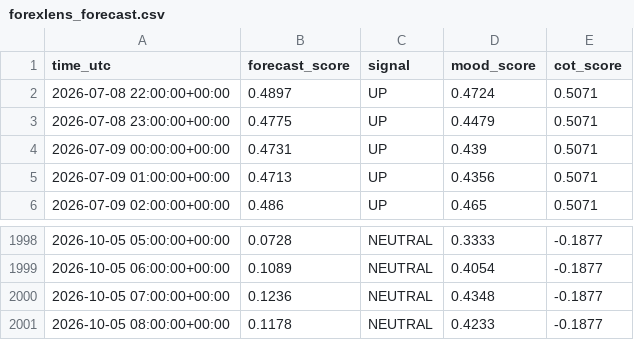
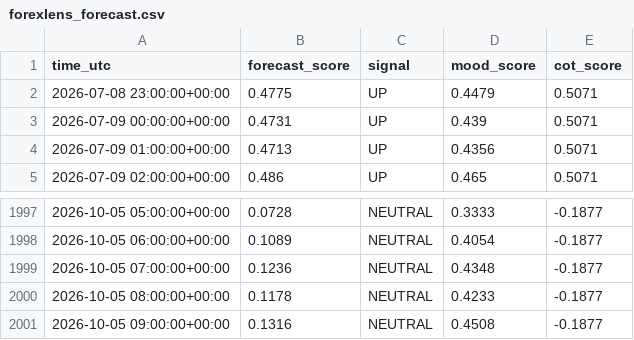
Before and after one commit to sonatinep-hirose/yencast-web-v08, a CSV file: forexlens_forecast.csv, drawn as a sheet; only a part is shown, gaps mark what is left out.

Commit message:
update: forexlens data

```diff
--- a/forexlens_forecast.csv
+++ b/forexlens_forecast.csv
@@ -1,3 +1,2 @@
 time_utc,forecast_score,signal,mood_score,cot_score
-2026-07-08 22:00:00+00:00,0.4897,UP,0.4724,0.5071
 2026-07-08 23:00:00+00:00,0.4775,UP,0.4479,0.5071
@@ -2001 +2000,2 @@ time_utc,forecast_score,signal,mood_score,cot_score
 2026-10-05 08:00:00+00:00,0.1178,NEUTRAL,0.4233,-0.1877
+2026-10-05 09:00:00+00:00,0.1316,NEUTRAL,0.4508,-0.1877
```
Also changed, not shown: forexlens_cot.csv, forexlens_news_mood.csv.
